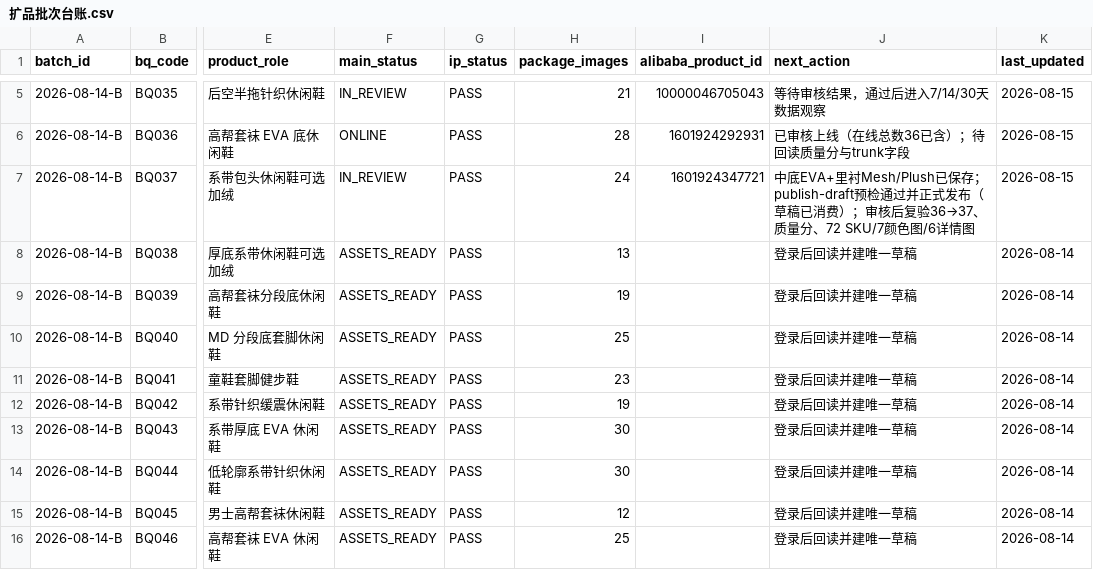
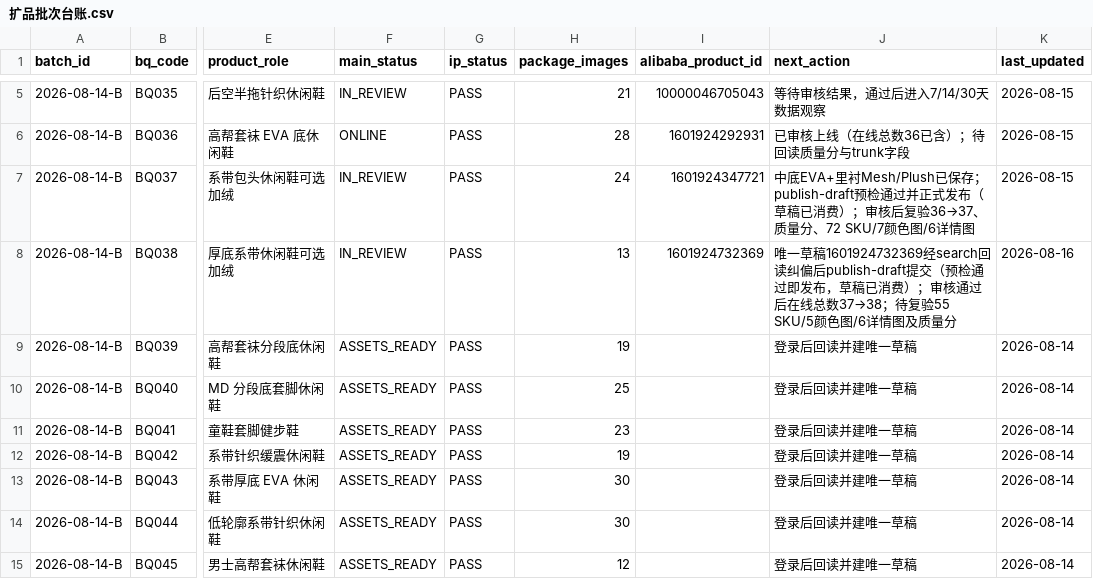
Before and after one commit to 421345308/beiqiang-cross-border-operations, a CSV file: 02_Alibaba运营/05_扩品工程/数据/扩品批次台账.csv, drawn as a sheet; only a part is shown, gaps mark what is left out; the shorter side is filled out with more unchanged rows; the diff names each change by its address in the sheet, - before the commit and + after, or states it on an @@ line.

```diff
--- a/02_Alibaba运营/05_扩品工程/数据/扩品批次台账.csv
+++ b/02_Alibaba运营/05_扩品工程/数据/扩品批次台账.csv
-F8 (main_status): ASSETS_READY
+F8 (main_status): IN_REVIEW
-I8 (alibaba_product_id): (empty)
+I8 (alibaba_product_id): 1601924732369
-J8 (next_action): 登录后回读并建唯一草稿
+J8 (next_action): 唯一草稿1601924732369经search回读纠偏后publish-draft提交（预检通过即发布，草稿已消费）；审核通过后在线总数37→38；待复验55 SKU/5颜色图/6详情图及质量分
-K8 (last_updated): 2026-08-14
+K8 (last_updated): 2026-08-16
```
Also changed, not shown: 02_Alibaba运营/05_扩品工程/数据/国际站预上架商品总表_2026-08-14.csv, 2 other files.
